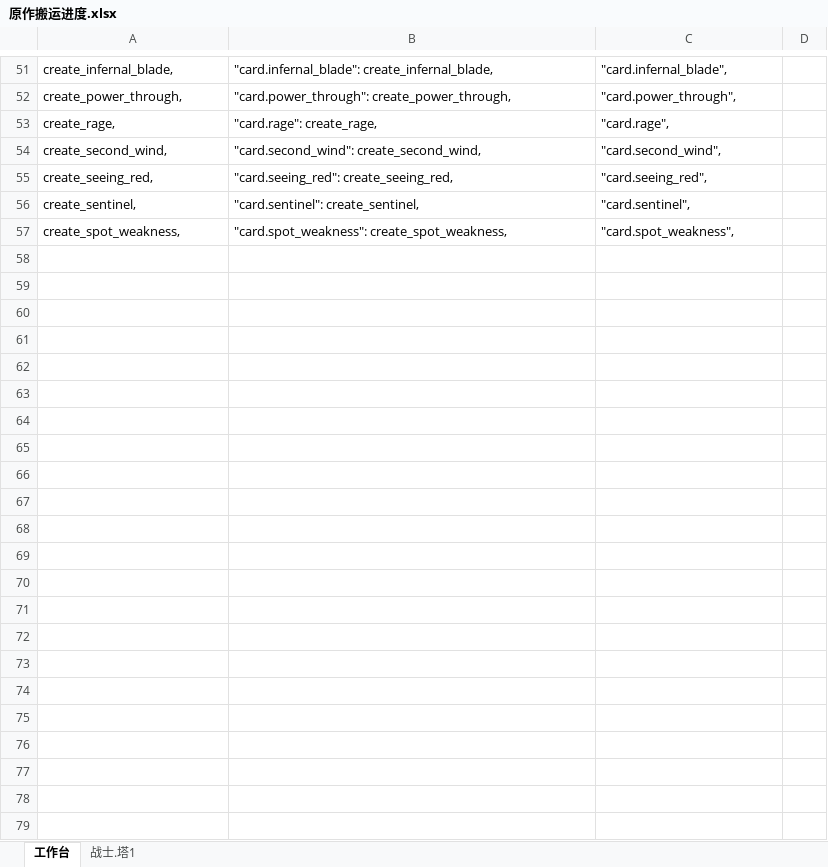
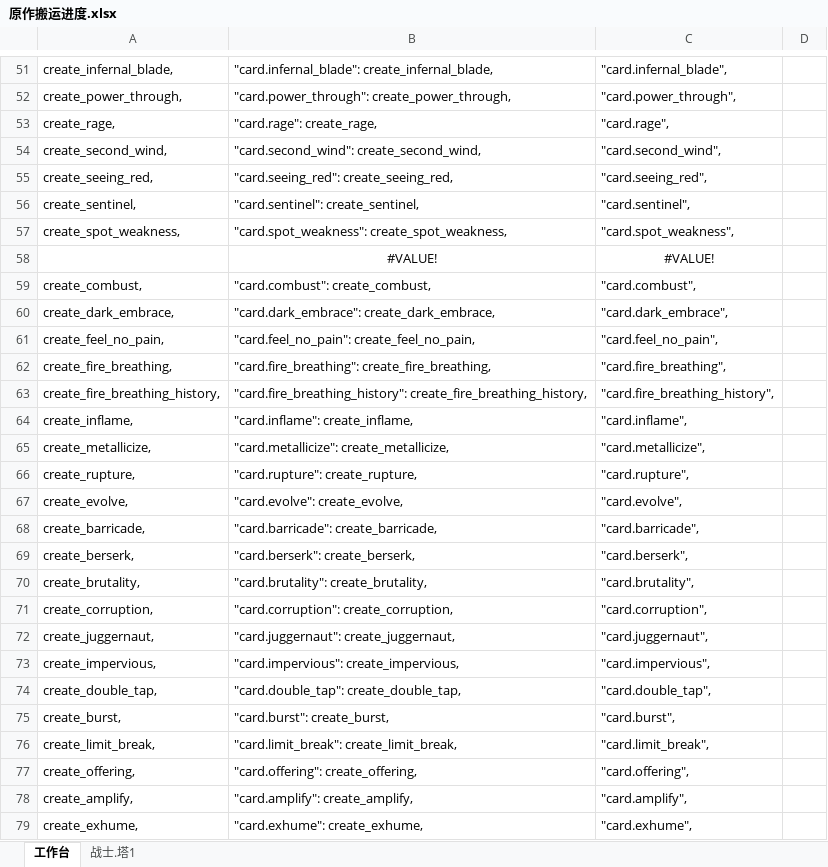
Before and after one commit to SurroundedByGugugu/WHATtheSpirebasedonQQ, an Excel workbook: 原作搬运进度.xlsx, sheet 工作台, drawn as a sheet; only a part is shown, gaps mark what is left out; values as stored, in another font and other column widths than the file's, no borders; the diff names each change by its address in the sheet, - before the commit and + after, or states it on an @@ line.

```diff
--- a/原作搬运进度.xlsx (sheet 工作台)
+++ b/原作搬运进度.xlsx (sheet 工作台)
+row 58:  | #VALUE! | #VALUE!
+row 59: create_combust, | "card.combust": create_combust, | "card.combust",
+row 60: create_dark_embrace, | "card.dark_embrace": create_dark_embrace, | "card.dark_embrace",
+row 61: create_feel_no_pain, | "card.feel_no_pain": create_feel_no_pain, | "card.feel_no_pain",
+row 62: create_fire_breathing, | "card.fire_breathing": create_fire_breathing, | "card.fire_breathing",
+row 63: create_fire_breathing_history, | "card.fire_breathing_history": create_fire_breathing_history, | "card.fire_breathing_history",
+row 64: create_inflame, | "card.inflame": create_inflame, | "card.inflame",
+row 65: create_metallicize, | "card.metallicize": create_metallicize, | "card.metallicize",
+row 66: create_rupture, | "card.rupture": create_rupture, | "card.rupture",
+row 67: create_evolve, | "card.evolve": create_evolve, | "card.evolve",
+row 68: create_barricade, | "card.barricade": create_barricade, | "card.barricade",
+row 69: create_berserk, | "card.berserk": create_berserk, | "card.berserk",
+row 70: create_brutality, | "card.brutality": create_brutality, | "card.brutality",
+row 71: create_corruption, | "card.corruption": create_corruption, | "card.corruption",
+row 72: create_juggernaut, | "card.juggernaut": create_juggernaut, | "card.juggernaut",
+row 73: create_impervious, | "card.impervious": create_impervious, | "card.impervious",
+row 74: create_double_tap, | "card.double_tap": create_double_tap, | "card.double_tap",
+row 75: create_burst, | "card.burst": create_burst, | "card.burst",
+row 76: create_limit_break, | "card.limit_break": create_limit_break, | "card.limit_break",
+row 77: create_offering, | "card.offering": create_offering, | "card.offering",
+row 78: create_amplify, | "card.amplify": create_amplify, | "card.amplify",
+row 79: create_exhume, | "card.exhume": create_exhume, | "card.exhume",
```
Also changed, not shown: sheet 战士.塔1, hidden cells, 25 other files.
